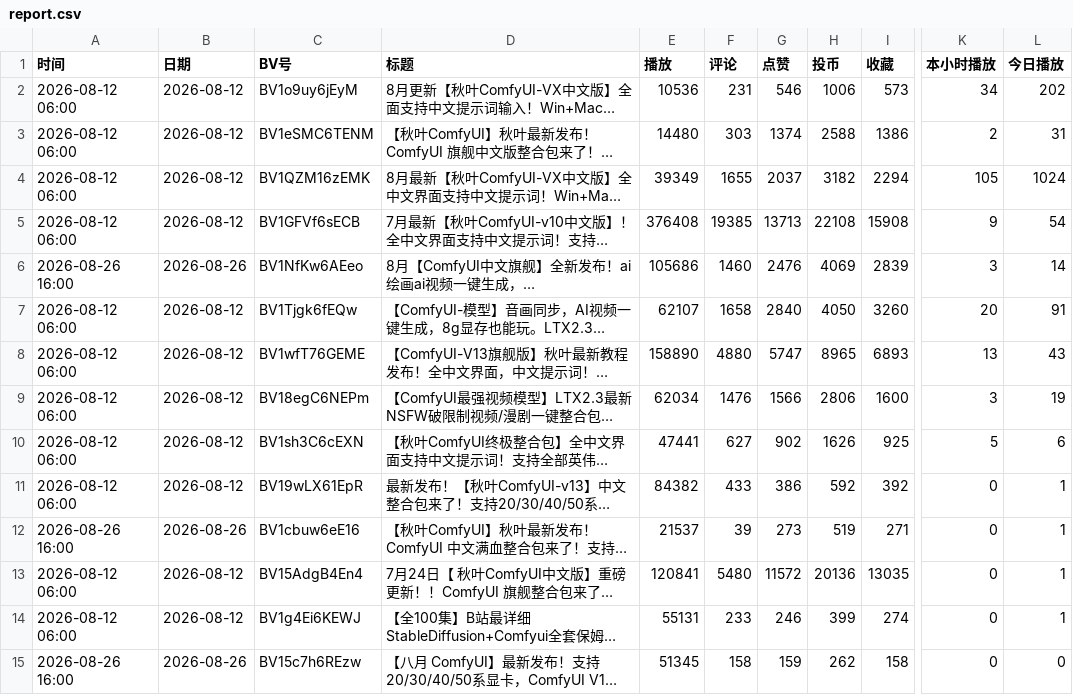
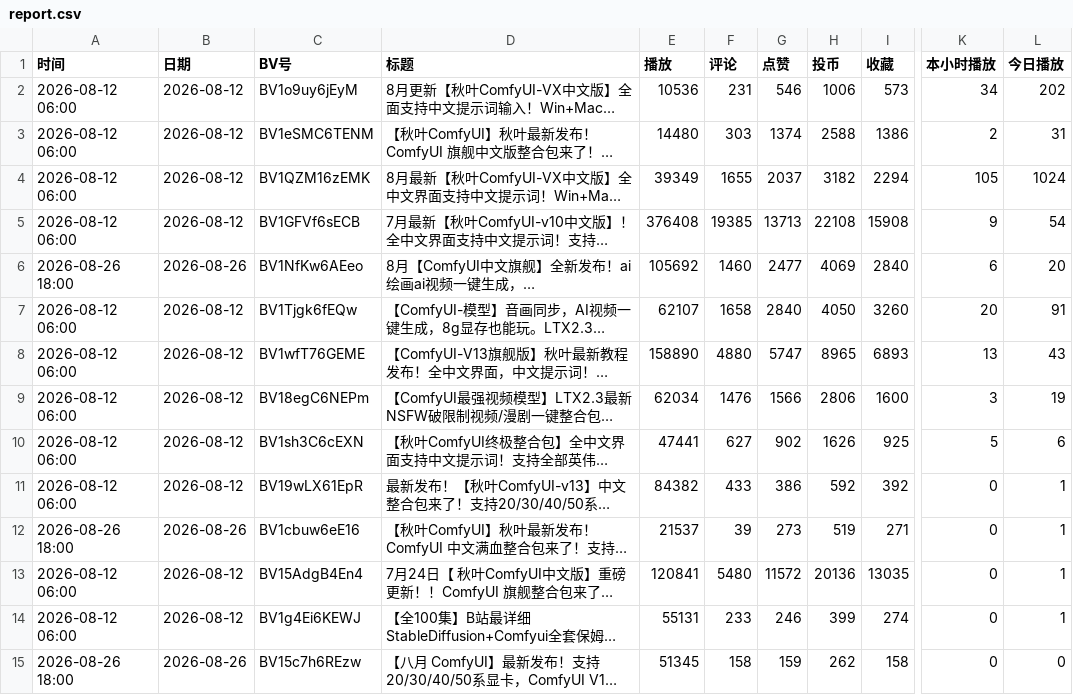
Before and after one commit to yinggege666666-alt/bilibili-tracker, a CSV file: report.csv, drawn as a sheet; only a part is shown, gaps mark what is left out; long unchanged cells end in …; the diff names each change by its address in the sheet, - before the commit and + after, or states it on an @@ line.

```diff
--- a/report.csv
+++ b/report.csv
-A6 (时间): 2026-08-26 16:00
+A6 (时间): 2026-08-26 18:00
-E6 (播放): 105686
+E6 (播放): 105692
-G6 (点赞): 2476
+G6 (点赞): 2477
-I6 (收藏): 2839
+I6 (收藏): 2840
-K6 (本小时播放): 3
+K6 (本小时播放): 6
-L6 (今日播放): 14
+L6 (今日播放): 20
-A12 (时间): 2026-08-26 16:00
+A12 (时间): 2026-08-26 18:00
-A15 (时间): 2026-08-26 16:00
+A15 (时间): 2026-08-26 18:00
```
Also changed, not shown: snapshots.csv, 2 other files.
